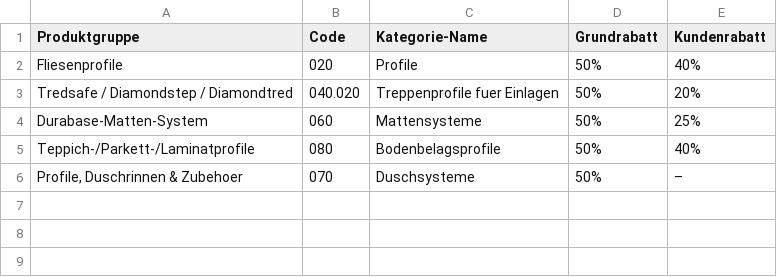
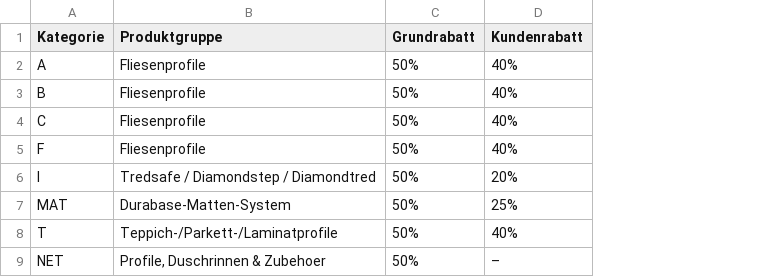
Before and after one commit to chrisdkolloff/prosema-scripts, a CSV file: data/produktgruppen_rabatte.csv, drawn as a sheet; removed rows and columns are numbered as before the commit, all else as after; the diff names each change by its address in the sheet, - before the commit and + after, or states it on an @@ line.

Commit message:
Remove obsolete Excel files and restructure discount handling in produktgruppen_rabatte.csv and generate_weclapp_import.py. The input.xlsx and ~$gruppen.xlsx files have been deleted to streamline project resources. The discount handling logic has been updated to utilize the Rabattkategorie_Lieferant column, improving error tracking for missing categories.

```diff
--- a/data/produktgruppen_rabatte.csv
+++ b/data/produktgruppen_rabatte.csv
+column A (Kategorie), rows 5-9: F | I | MAT | T | NET
-column B (Code), rows 2-6: 020 | 040.020 | 060 | 080 | 070
-column C (Kategorie-Name), rows 2-6: Profile | Treppenprofile fuer Einlagen | Mattensysteme | Bodenbelagsprofile | Duschsysteme
+row 2: A | Fliesenprofile | 50% | 40%
+row 3: B | Fliesenprofile | 50% | 40%
+row 4: C | Fliesenprofile | 50% | 40%
```
Also changed, not shown: 4 other files.
